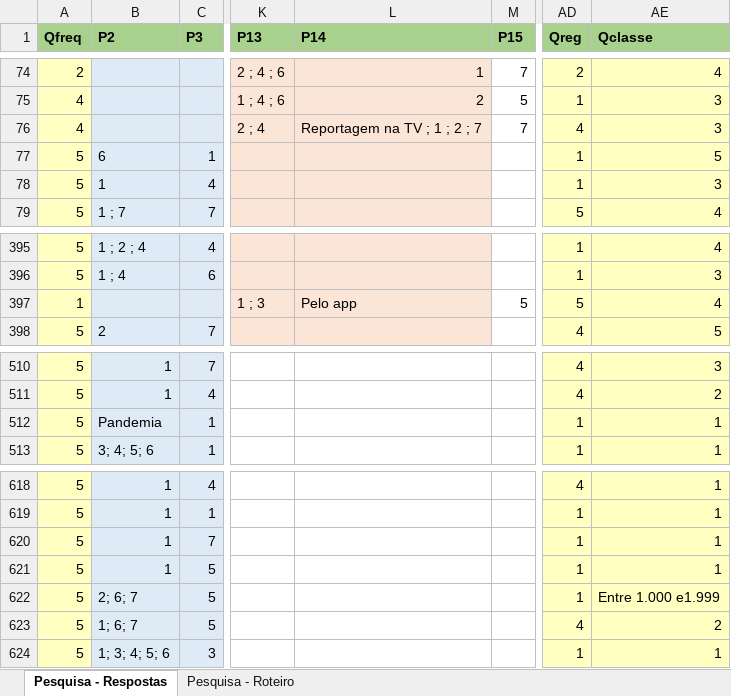
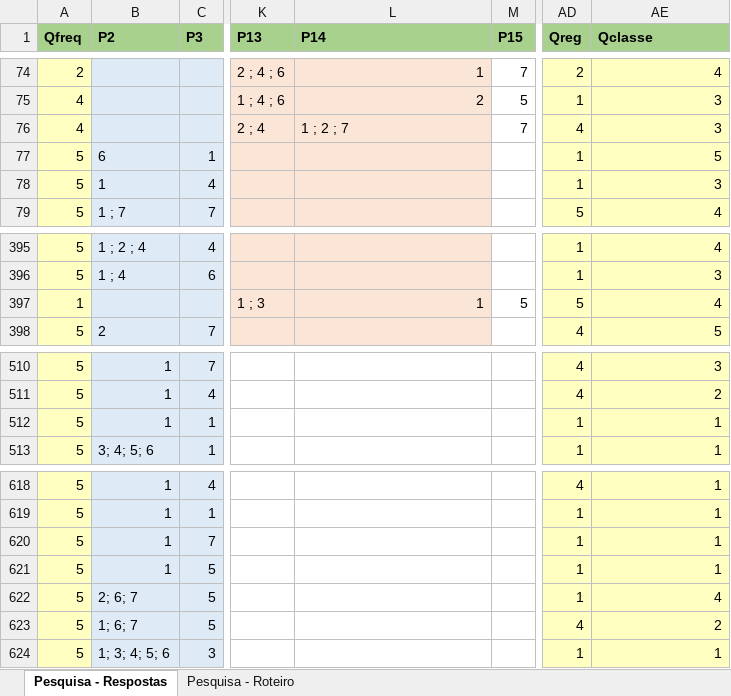
Before and after one commit to enzojunq/Base-de-dados, an Excel workbook: Base - Pesquisa de Mercado.xlsx, sheet Pesquisa - Respostas, drawn as a sheet; only a part is shown, gaps mark what is left out; values as stored, in another font and other column widths than the file's, no borders; charts and pictures not drawn; the diff covers the shown part only; the diff names each change by its address in the sheet, - before the commit and + after, or states it on an @@ line.

```diff
--- a/Base - Pesquisa de Mercado.xlsx (sheet Pesquisa - Respostas)
+++ b/Base - Pesquisa de Mercado.xlsx (sheet Pesquisa - Respostas)
-L76 (P14): Reportagem na TV ; 1 ; 2 ; 7
+L76 (P14): 1 ; 2 ; 7
-L397 (P14): Pelo app
+L397 (P14): 1
-B512 (P2): Pandemia
+B512 (P2): 1
-AE622 (Qclasse): Entre 1.000 e1.999
+AE622 (Qclasse): 4
```
Also changed, not shown: 24 edited cells elsewhere in this sheet, sheet Pesquisa - Roteiro, charts or pictures, 1 other file.
